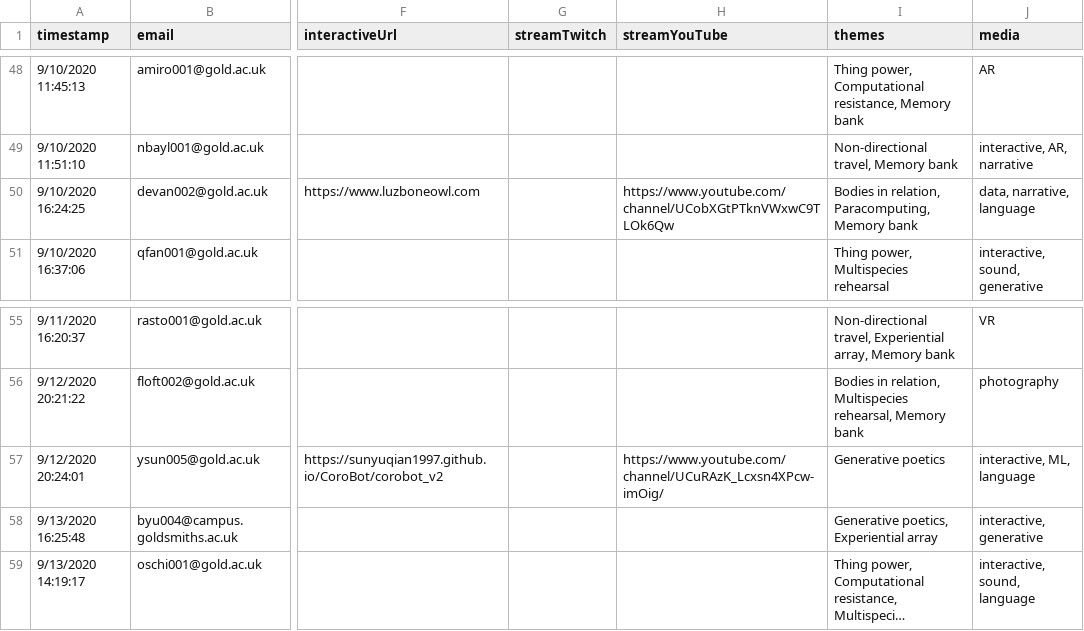
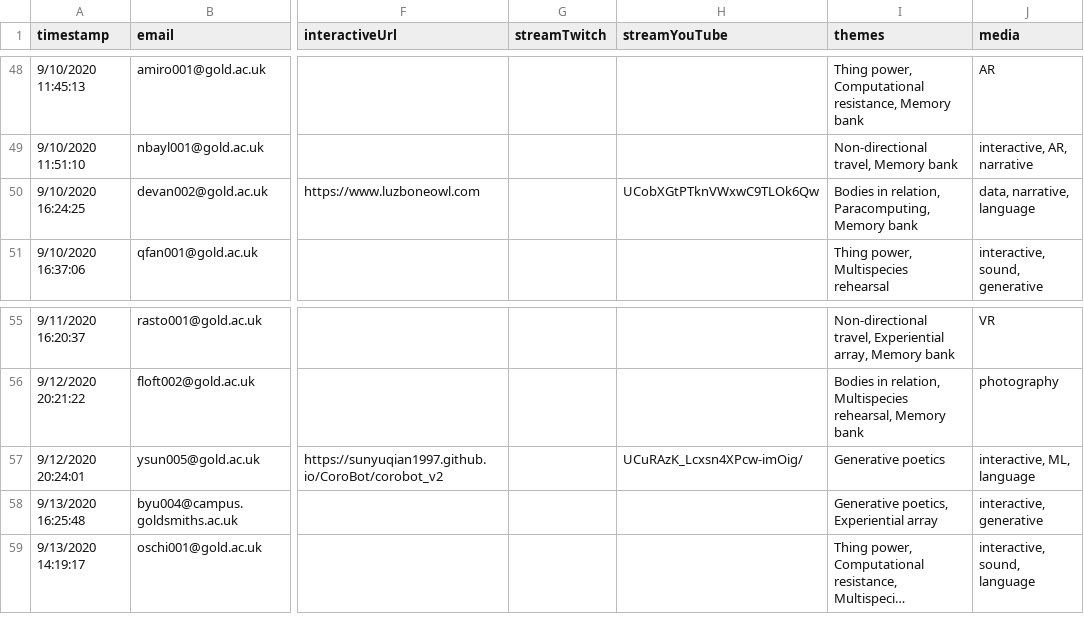
Before and after one commit to goldsmiths-computational-arts/2020.goldcomparts.show, a TSV file: data/artworks.tsv, drawn as a sheet; only a part is shown, gaps mark what is left out; long unchanged cells end in …; the diff names each change by its address in the sheet, - before the commit and + after, or states it on an @@ line.

Commit message:
tidy stream urls

```diff
--- a/data/artworks.tsv
+++ b/data/artworks.tsv
-H50 (streamYouTube): https://www.youtube.com/channel/UCobXGtPTknVWxwC9TLOk6Qw
+H50 (streamYouTube): UCobXGtPTknVWxwC9TLOk6Qw
-H57 (streamYouTube): https://www.youtube.com/channel/UCuRAzK_Lcxsn4XPcw-imOig/
+H57 (streamYouTube): UCuRAzK_Lcxsn4XPcw-imOig/
```
Also changed, not shown: 1 other file.
